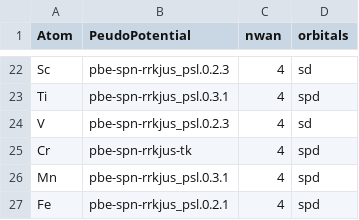
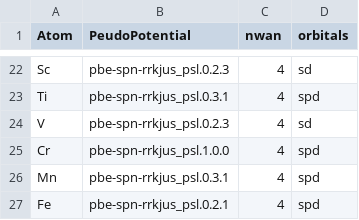
Before and after one commit to by-student-2017/cif2qewan, a CSV file: pp_psl_rrkj_psl031.csv, drawn as a sheet; only a part is shown, gaps mark what is left out.

```diff
--- a/pp_psl_rrkj_psl031.csv
+++ b/pp_psl_rrkj_psl031.csv
@@ -24,3 +24,3 @@ Ti,pbe-spn-rrkjus_psl.0.3.1,4,spd
 V,pbe-spn-rrkjus_psl.0.2.3,4,sd
-Cr,pbe-spn-rrkjus-tk,4,spd
+Cr,pbe-spn-rrkjus_psl.1.0.0,4,spd
 Mn,pbe-spn-rrkjus_psl.0.3.1,4,spd
```
Also changed, not shown: pp_psl_rrkj_psl100_test_version.csv, 4 other files.
